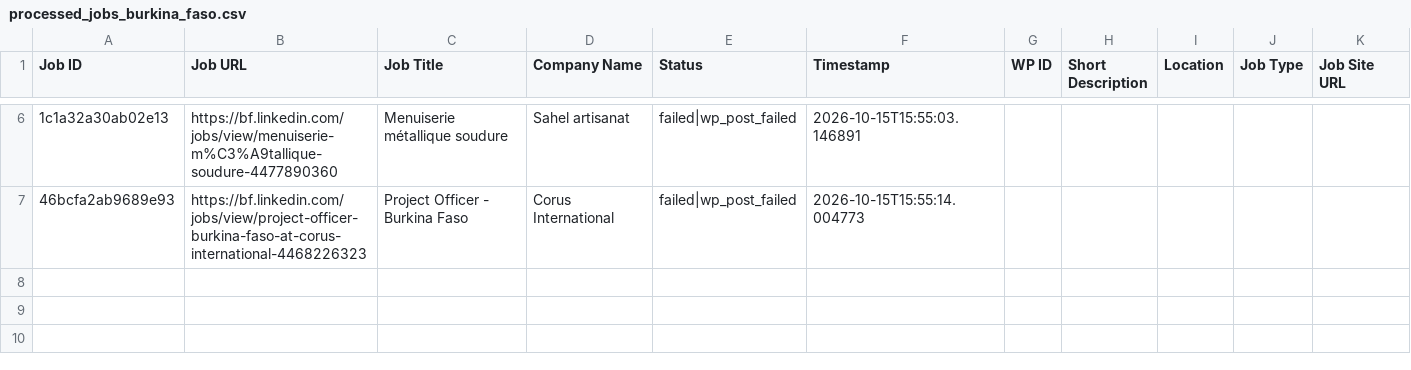
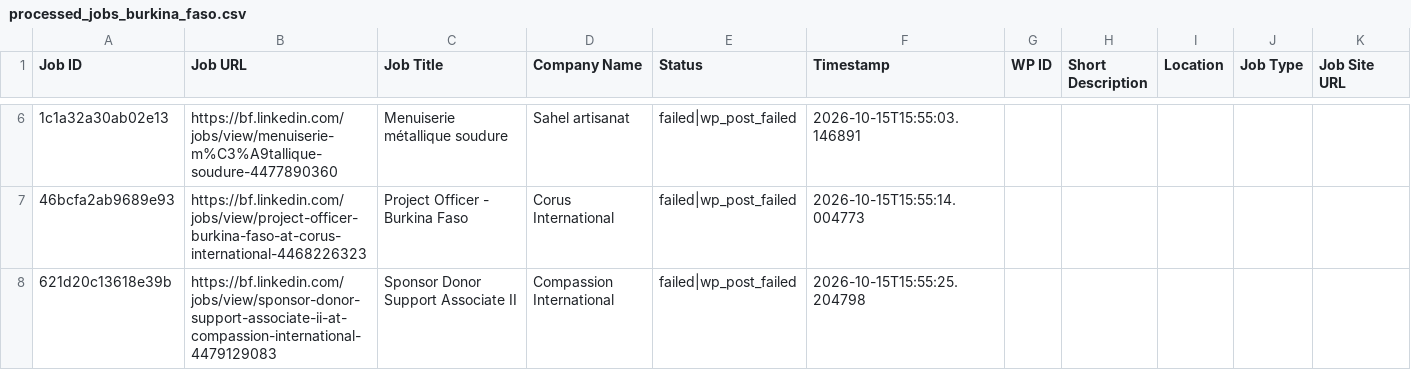
Before and after one commit to vindoky/bf, a CSV file: processed_jobs_burkina_faso.csv, drawn as a sheet; only a part is shown, gaps mark what is left out; the diff names each change by its address in the sheet, - before the commit and + after, or states it on an @@ line.

```diff
--- a/processed_jobs_burkina_faso.csv
+++ b/processed_jobs_burkina_faso.csv
+row 8: 621d20c13618e39b | https://bf.linkedin.com/jobs/view/sponsor-donor-support-associate-ii-at-compassion-international-4479129083 | Sponsor Donor Support Associate II | Compassion International | failed|wp_post_failed | 2026-10-15T15:55:25.204798
```
